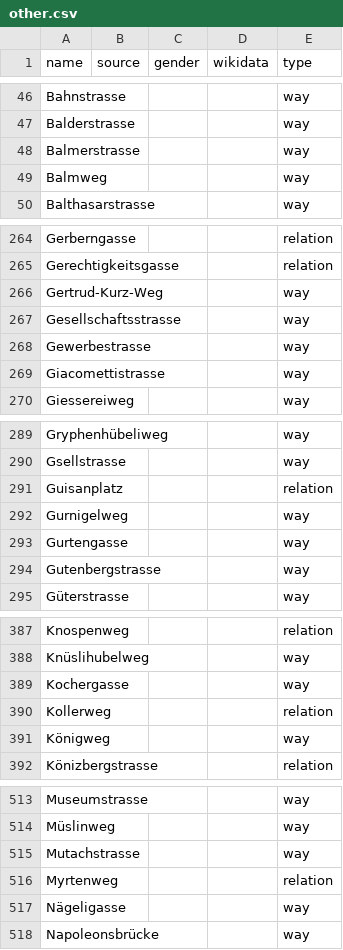
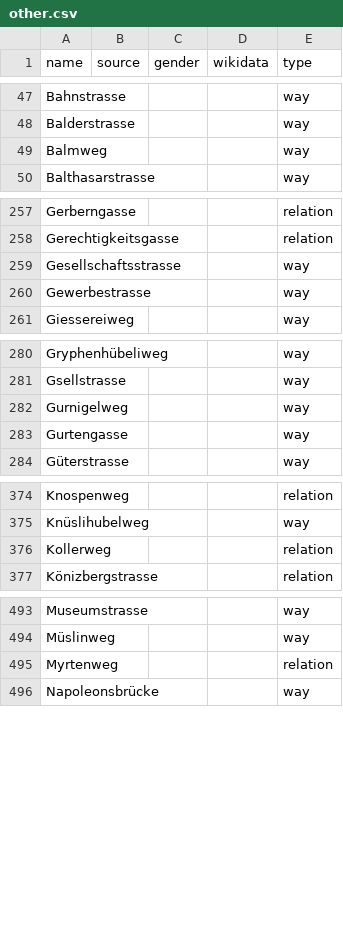
Before and after one commit to EqualStreetNames/equalstreetnames-bern, a CSV file: data/other.csv, drawn as a sheet; only a part is shown, gaps mark what is left out; removed rows and columns are numbered as before the commit, all else as after; the diff covers the shown part only; the diff names each change by its address in the sheet, - before the commit and + after, or states it on an @@ line.

```diff
--- a/data/other.csv
+++ b/data/other.csv
-row 48: Balmerstrasse |  |  |  | way
-row 266: Gertrud-Kurz-Weg |  |  |  | way
-row 269: Giacomettistrasse |  |  |  | way
-row 291: Guisanplatz |  |  |  | relation
-row 294: Gutenbergstrasse |  |  |  | way
-row 389: Kochergasse |  |  |  | way
-row 391: Königweg |  |  |  | way
-row 515: Mutachstrasse |  |  |  | way
-row 517: Nägeligasse |  |  |  | way
```
Also changed, not shown: 1 added row, 30 removed rows and 1 edited cell elsewhere in this file, data/gender.csv, 4 other files.
